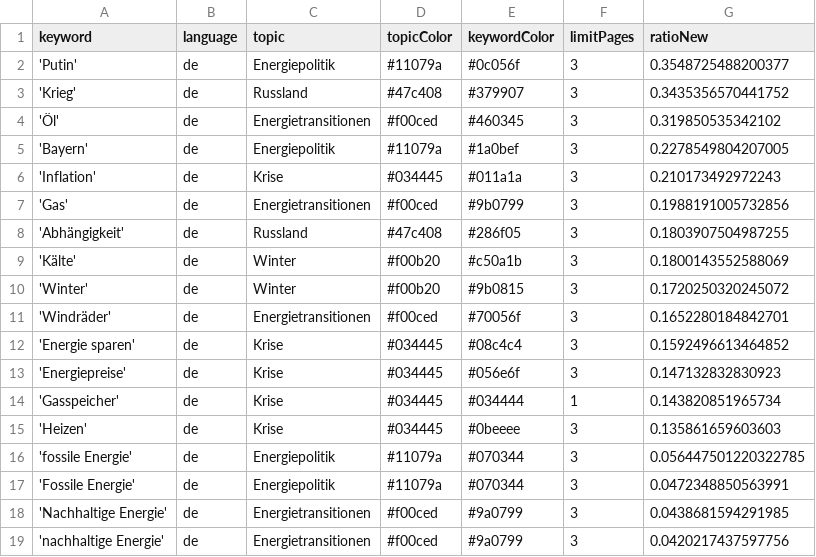
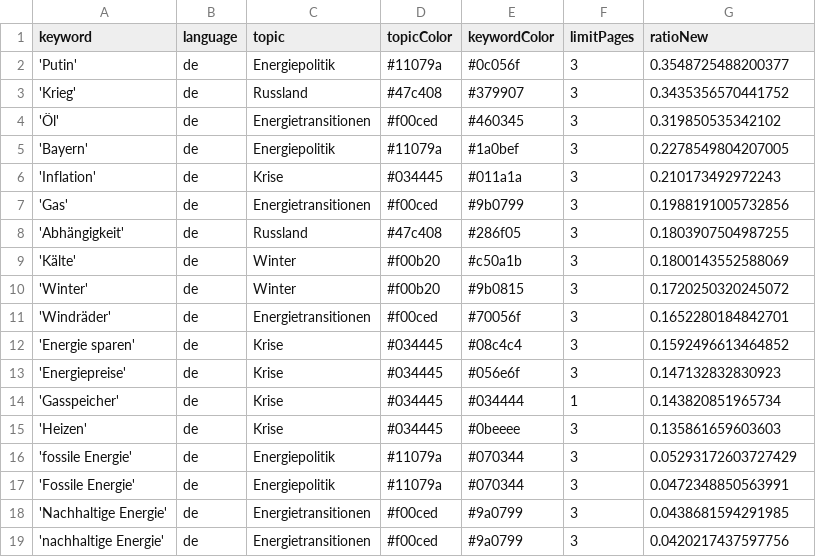
Before and after one commit to JW-news/winterIsComing2, a CSV file: keywords.csv, drawn as a sheet.

Commit message:
Commit from GitHub Actions (harvest:0.0)

```diff
--- a/keywords.csv
+++ b/keywords.csv
@@ -15,3 +15,3 @@ keyword,language,topic,topicColor,keywordColor,limitPages,ratioNew
 'Heizen',de,Krise,#034445,#0beeee,3,0.135861659603603
-'fossile Energie',de,Energiepolitik,#11079a,#070344,3,0.056447501220322785
+'fossile Energie',de,Energiepolitik,#11079a,#070344,3,0.05293172603727429
 'Fossile Energie',de,Energiepolitik,#11079a,#070344,3,0.0472348850563991
```
